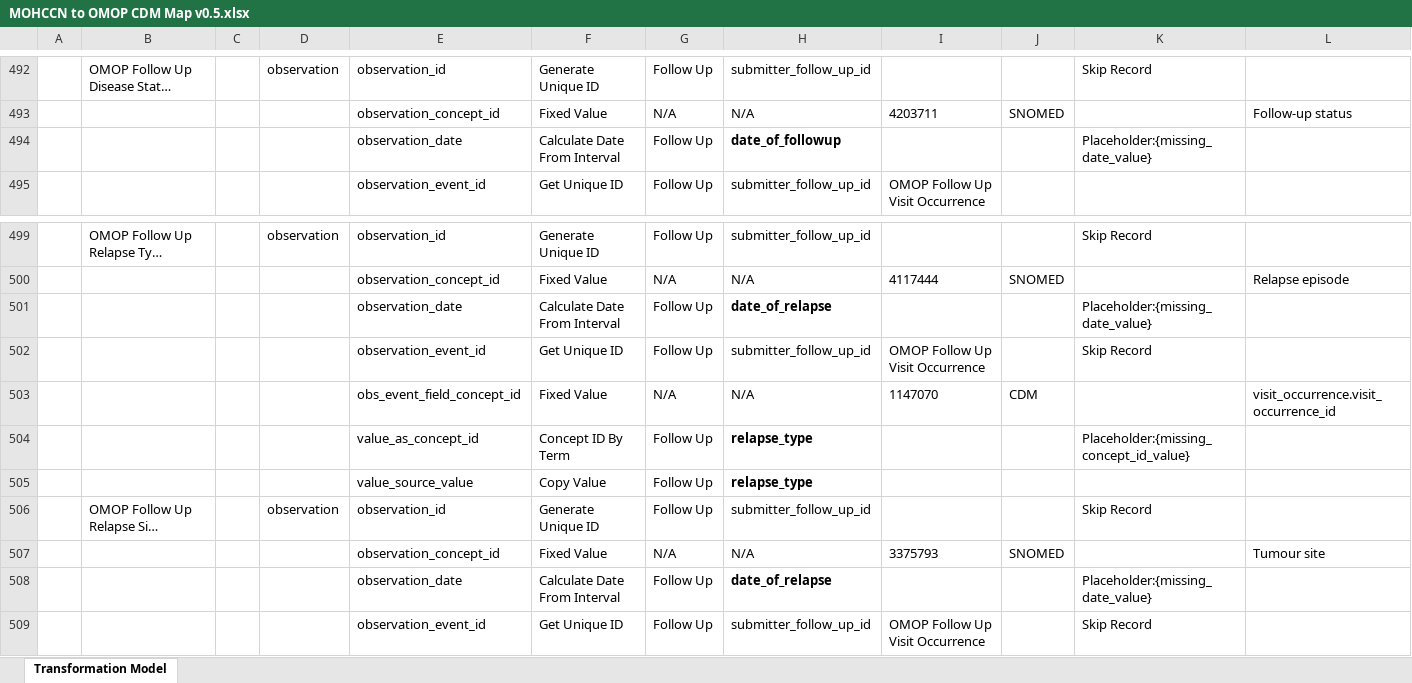
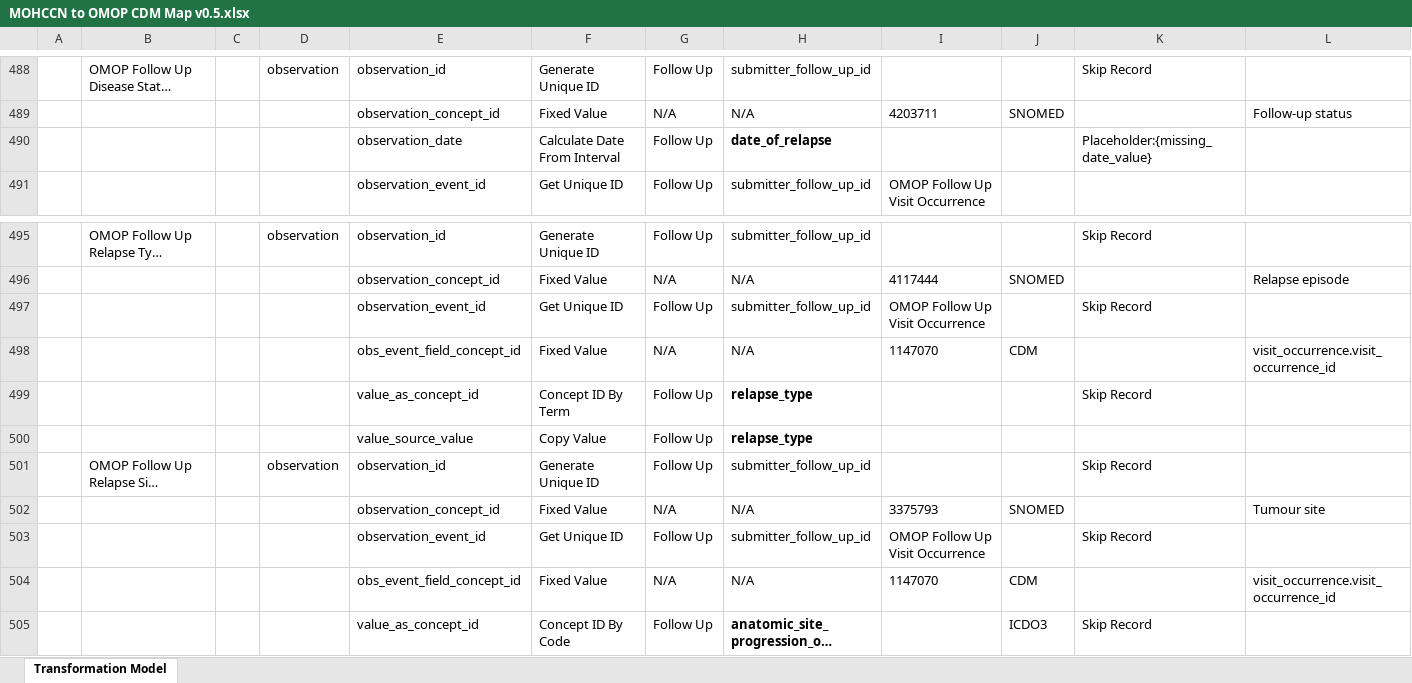
Before and after one commit to CanDIG/mohccn-omop-etl, an Excel workbook: config/MOHCCN to OMOP CDM Map v0.5.xlsx, sheet Transformation Model, drawn as a sheet; only a part is shown, gaps mark what is left out; the shorter side is filled out with more unchanged rows; long unchanged cells end in …; values as stored, in another font and other column widths than the file's, no borders; removed rows and columns are numbered as before the commit, all else as after; the diff covers the shown part only; the diff names each change by its address in the sheet, - before the commit and + after, or states it on an @@ line.

Commit message:
Updated transformation model so that Relapse Type Observation is skipped if no value exists for relapse_type.

```diff
--- a/config/MOHCCN to OMOP CDM Map v0.5.xlsx (sheet Transformation Model)
+++ b/config/MOHCCN to OMOP CDM Map v0.5.xlsx (sheet Transformation Model)
-H490: date_of_followup
+H490: date_of_relapse
-row 501:  |  |  |  | observation_date | Calculate Date From Interval | Follow Up | date_of_relapse |  |  | Placeholder:{missing_date_value}
-K499: Placeholder:{missing_concept_id_value}
+K499: Skip Record
-row 508:  |  |  |  | observation_date | Calculate Date From Interval | Follow Up | date_of_relapse |  |  | Placeholder:{missing_date_value}
```
Also changed, not shown: 4 removed rows and 4 edited cells elsewhere in this sheet, 2 other files.
